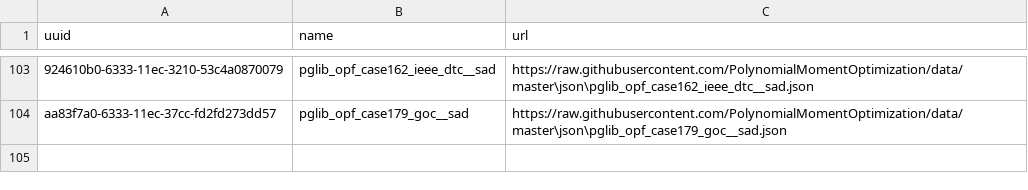
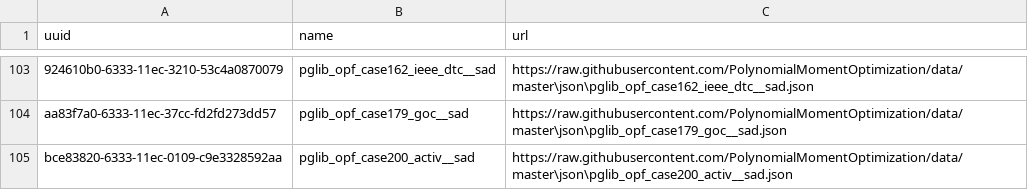
Before and after one commit to PolynomialMomentOptimization/data, a CSV file: registries/index-pmo.csv, drawn as a sheet; only a part is shown, gaps mark what is left out; the diff names each change by its address in the sheet, - before the commit and + after, or states it on an @@ line.

Commit message:
add to index pglib_opf_case200_activ__sad.json

```diff
--- a/registries/index-pmo.csv
+++ b/registries/index-pmo.csv
+row 105: bce83820-6333-11ec-0109-c9e3328592aa | pglib_opf_case200_activ__sad | https://raw.githubusercontent.com/PolynomialMomentOptimization/data/master\json\pglib_opf_case200_activ__sad.json
```
